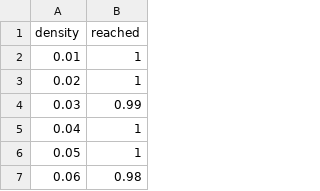
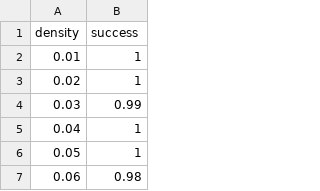
Before and after one commit to arpan0317/AI440, a CSV file: Project_1/exportQ2.csv, drawn as a sheet; only a part is shown.

```diff
--- a/Project_1/exportQ2.csv
+++ b/Project_1/exportQ2.csv
@@ -1,2 +1,2 @@
-density,reached
+density,success
 0.01,1
```
Also changed, not shown: 9 other files.
